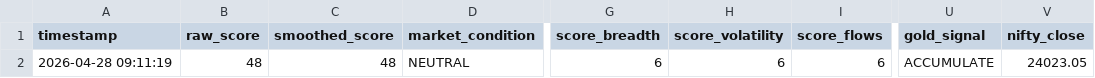
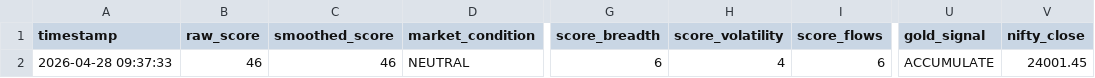
Before and after one commit to abhiarjun231-netizen/Engine-A-Dashboard, a CSV file: data/engine_a_score.csv, drawn as a sheet; only a part is shown, gaps mark what is left out; the diff names each change by its address in the sheet, - before the commit and + after, or states it on an @@ line.

```diff
--- a/data/engine_a_score.csv
+++ b/data/engine_a_score.csv
-A2 (timestamp): 2026-04-28 09:11:19
+A2 (timestamp): 2026-04-28 09:37:33
-B2 (raw_score): 48
+B2 (raw_score): 46
-C2 (smoothed_score): 48
+C2 (smoothed_score): 46
-H2 (score_volatility): 6
+H2 (score_volatility): 4
-V2 (nifty_close): 24023.05
+V2 (nifty_close): 24001.45
```
Also changed, not shown: data/engine_b_prices.csv, data/global_prices.csv, 4 other files.
